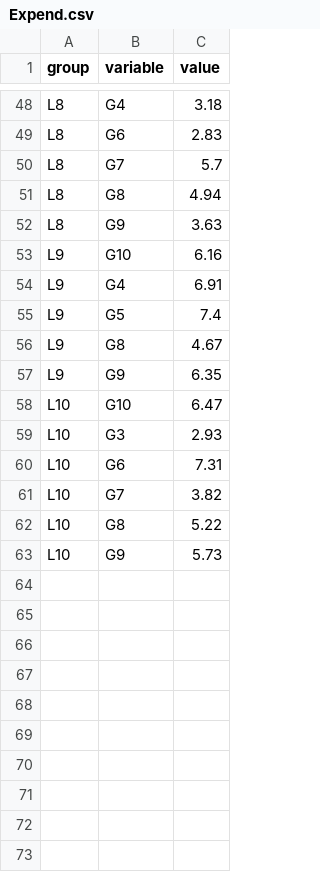
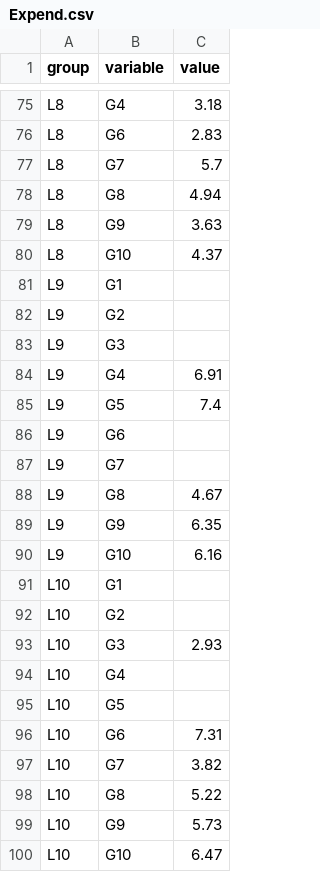
Before and after one commit to behnoudshafizadeh/Perspolis, a CSV file: Expend.csv, drawn as a sheet; only a part is shown, gaps mark what is left out; the diff covers the shown part only.

Commit message:
Update Expend.csv

```diff
--- a/Expend.csv
+++ b/Expend.csv
@@ -52,9 +79,18 @@ L8,G8,4.94
 L8,G9,3.63
-L9,G10,6.16
+L8,G10,4.37
+L9,G1,
+L9,G2,
+L9,G3,
 L9,G4,6.91
 L9,G5,7.4
+L9,G6,
+L9,G7,
 L9,G8,4.67
 L9,G9,6.35
-L10,G10,6.47
+L9,G10,6.16
+L10,G1,
+L10,G2,
 L10,G3,2.93
+L10,G4,
+L10,G5,
 L10,G6,7.31
@@ -63 +99,2 @@ L10,G8,5.22
 L10,G9,5.73
+L10,G10,6.47
```
Also changed, not shown: 27 added rows and 4 edited cells elsewhere in this file.
